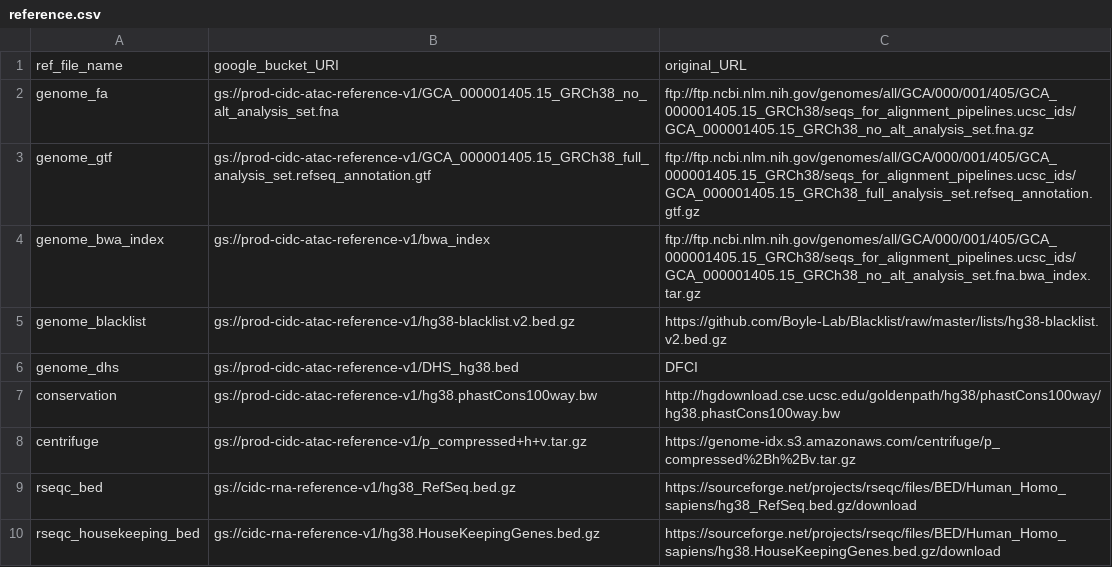
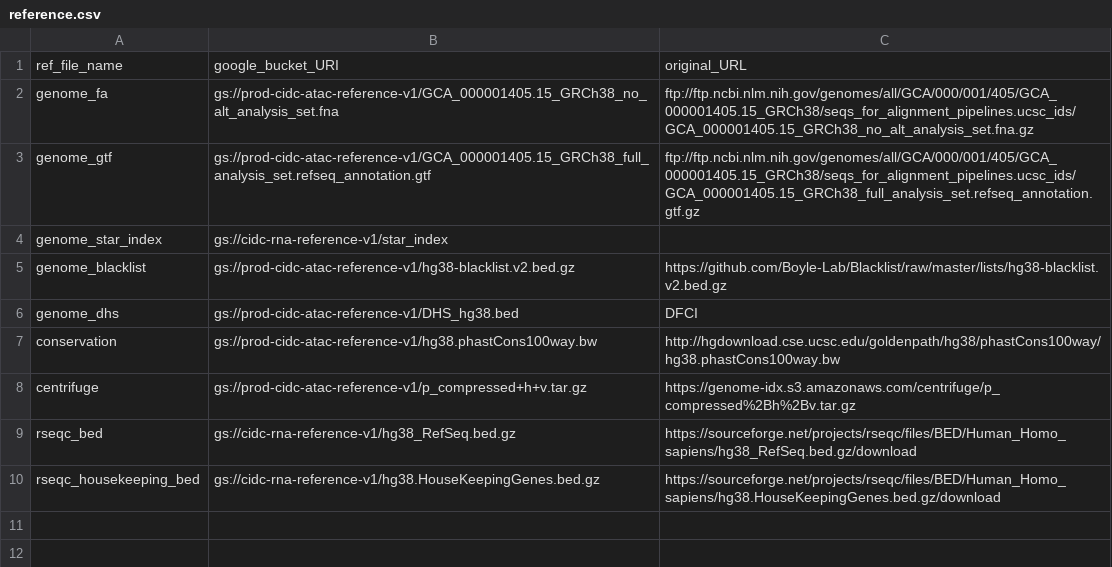
Before and after one commit to NCI-CIDC/cidc_rnaseq2_releases, a CSV file: config/reference.csv, drawn as a sheet.

Commit message:
Update ref csv and file layout to use new reference fa and star_index files

```diff
--- a/config/reference.csv
+++ b/config/reference.csv
@@ -3,3 +3,3 @@ genome_fa,gs://prod-cidc-atac-reference-v1/GCA_000001405.15_GRCh38_no_alt_analys
 genome_gtf,gs://prod-cidc-atac-reference-v1/GCA_000001405.15_GRCh38_full_analysis_set.refseq_annotation.gtf,ftp://ftp.ncbi.nlm.nih.gov/genomes/all/GCA/000/001/405/GCA_000001405.15_GRCh38/seqs_for_alignment_pipelines.ucsc_ids/GCA_000001405.15_GRCh38_full_analysis_set.refseq_annotation.gtf.gz
-genome_bwa_index,gs://prod-cidc-atac-reference-v1/bwa_index,ftp://ftp.ncbi.nlm.nih.gov/genomes/all/GCA/000/001/405/GCA_000001405.15_GRCh38/seqs_for_alignment_pipelines.ucsc_ids/GCA_000001405.15_GRCh38_no_alt_analysis_set.fna.bwa_index.tar.gz
+genome_star_index,gs://cidc-rna-reference-v1/star_index,
 genome_blacklist,gs://prod-cidc-atac-reference-v1/hg38-blacklist.v2.bed.gz,https://github.com/Boyle-Lab/Blacklist/raw/master/lists/hg38-blacklist.v2.bed.gz
```
Also changed, not shown: config/reference_dev.csv, 1 other file.
